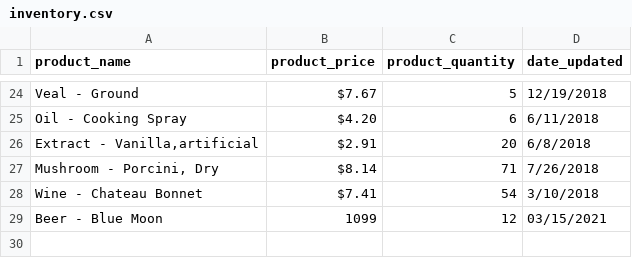
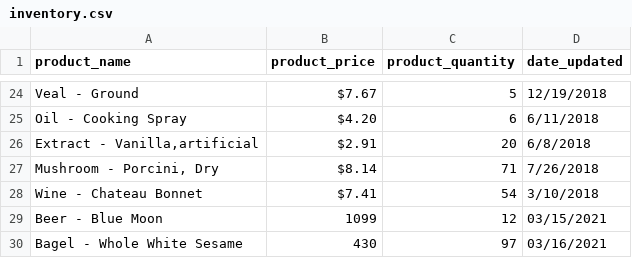
Before and after one commit to gdchoices43/A-Store-Inventory, a CSV file: inventory.csv, drawn as a sheet; only a part is shown, gaps mark what is left out; the diff names each change by its address in the sheet, - before the commit and + after, or states it on an @@ line.

```diff
--- a/inventory.csv
+++ b/inventory.csv
+row 30: Bagel - Whole White Sesame | 430 | 97 | 03/16/2021
```
Also changed, not shown: 1 other file.
